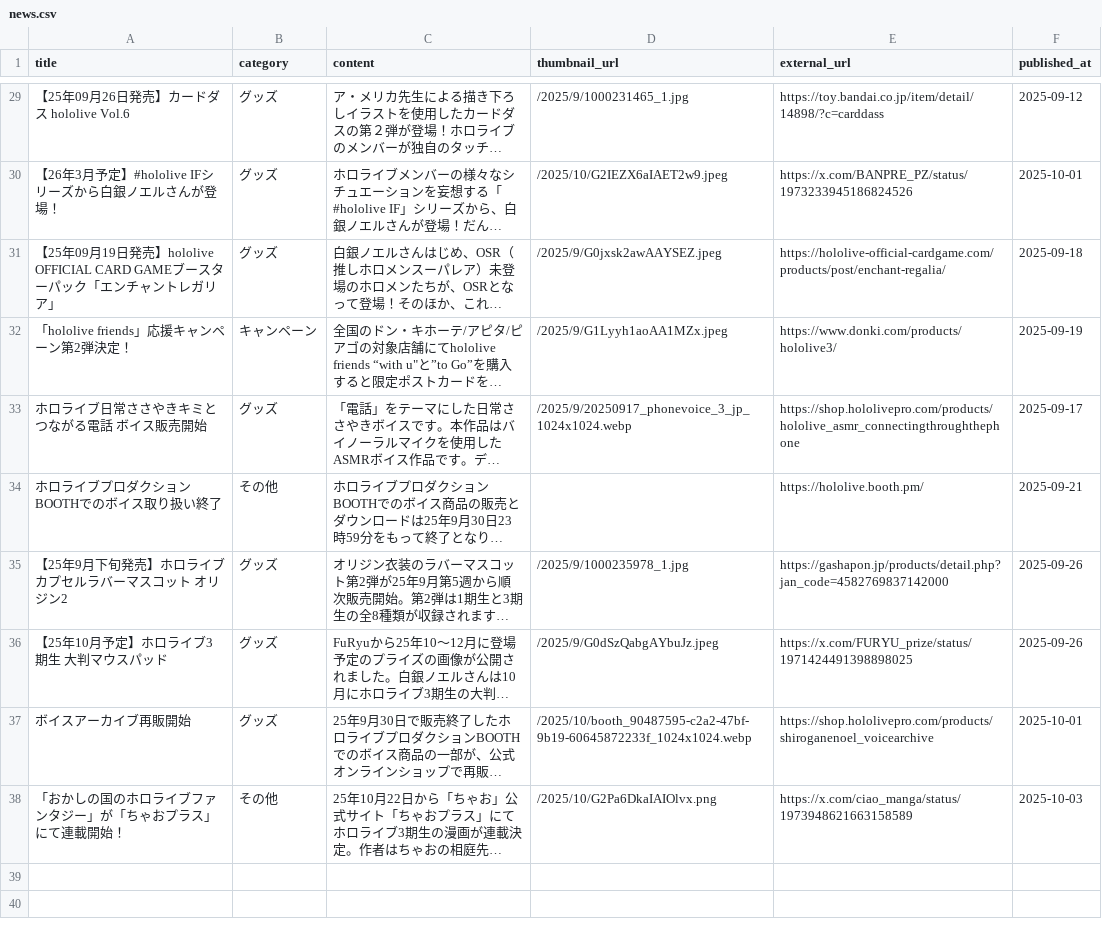
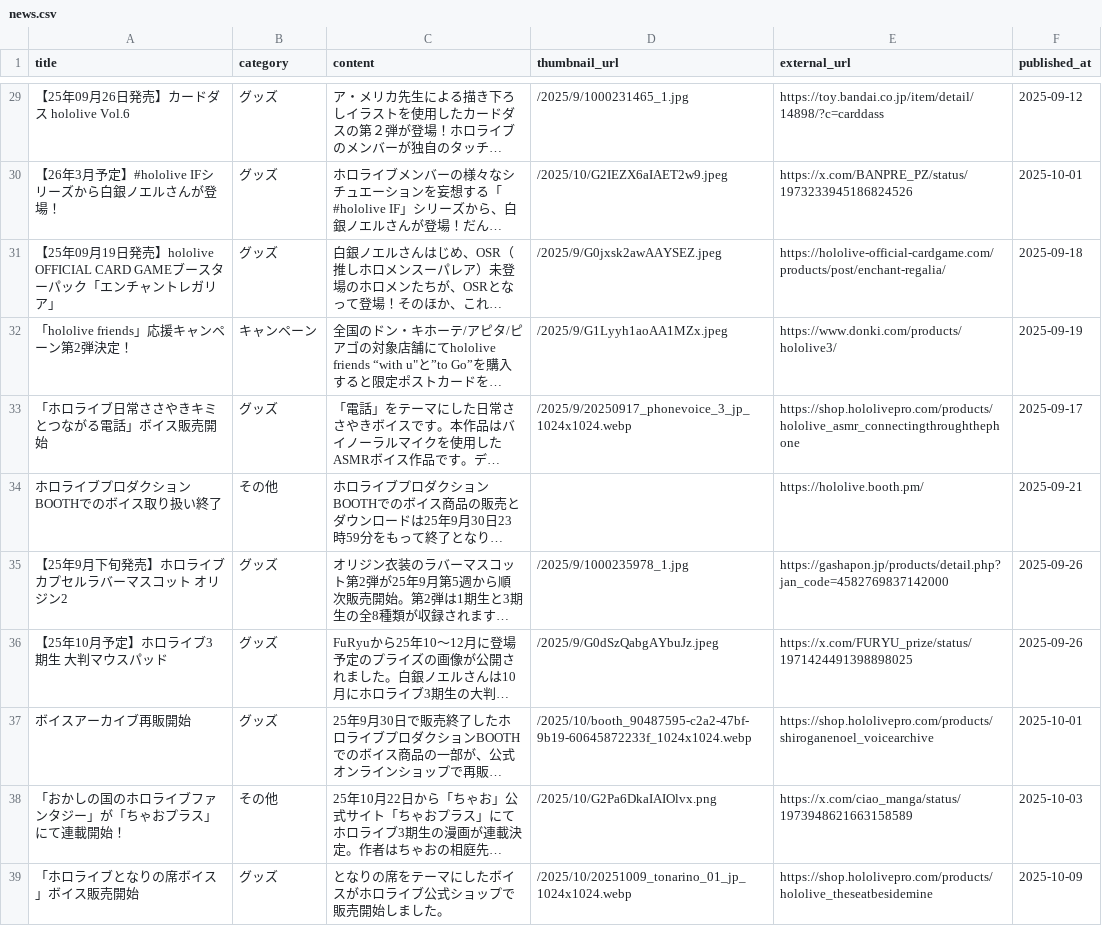
Before and after one commit to wtnb-yk/shirogane-holy-knights, a CSV file: tools/data/news.csv, drawn as a sheet; only a part is shown, gaps mark what is left out; long unchanged cells end in …; the diff names each change by its address in the sheet, - before the commit and + after, or states it on an @@ line.

Commit message:
feat: add new voice sales and update existing entries in CSV files

```diff
--- a/tools/data/news.csv
+++ b/tools/data/news.csv
-A33 (title): ホロライブ日常ささやきキミとつながる電話 ボイス販売開始
+A33 (title): 「ホロライブ日常ささやきキミとつながる電話」ボイス販売開始
+row 39: 「ホロライブとなりの席ボイス」ボイス販売開始 | グッズ | となりの席をテーマにしたボイスがホロライブ公式ショップで販売開始しました。 | /2025/10/20251009_tonarino_01_jp_1024x1024.webp | https://shop.hololivepro.com/products/hololive_theseatbesidemine | 2025-10-09
```
Also changed, not shown: tools/data/calendar_events.csv.
